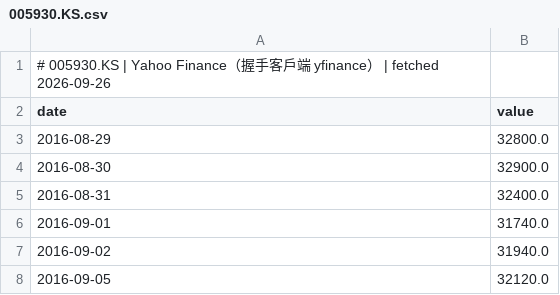
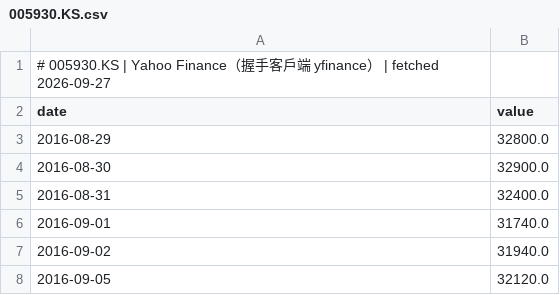
Before and after one commit to GunDamnBoy/chart-of-the-day, a CSV file: data/series/005930.KS.csv, drawn as a sheet; only a part is shown.

```diff
--- a/data/series/005930.KS.csv
+++ b/data/series/005930.KS.csv
@@ -1,2 +1,2 @@
-# 005930.KS | Yahoo Finance（握手客戶端 yfinance） | fetched 2026-09-26
+# 005930.KS | Yahoo Finance（握手客戶端 yfinance） | fetched 2026-09-27
 date,value
```
Also changed, not shown: data/series/2317.TW.csv, data/series/2330.TW.csv, 56 other files.
